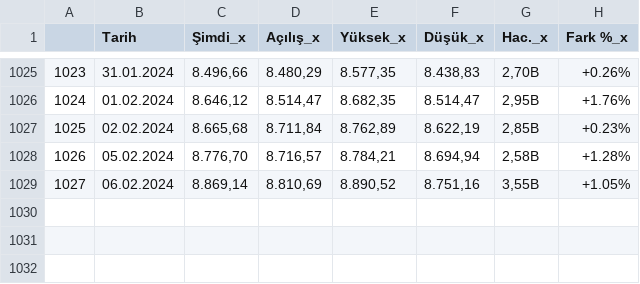
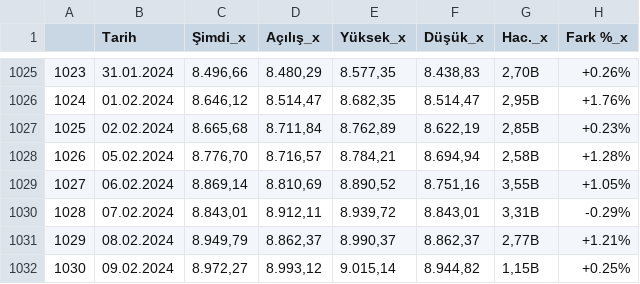
Before and after one commit to vulonviing/fonpilot, a CSV file: bist100.csv, drawn as a sheet; only a part is shown, gaps mark what is left out.

```diff
--- a/bist100.csv
+++ b/bist100.csv
@@ -1029 +1029,4 @@
 1027,06.02.2024,"8.869,14","8.810,69","8.890,52","8.751,16","3,55B",+1.05%
+1028,07.02.2024,"8.843,01","8.912,11","8.939,72","8.843,01","3,31B",-0.29%
+1029,08.02.2024,"8.949,79","8.862,37","8.990,37","8.862,37","2,77B",+1.21%
+1030,09.02.2024,"8.972,27","8.993,12","9.015,14","8.944,82","1,15B",+0.25%
```
Also changed, not shown: altin.csv, bist30.csv, 4 other files.
